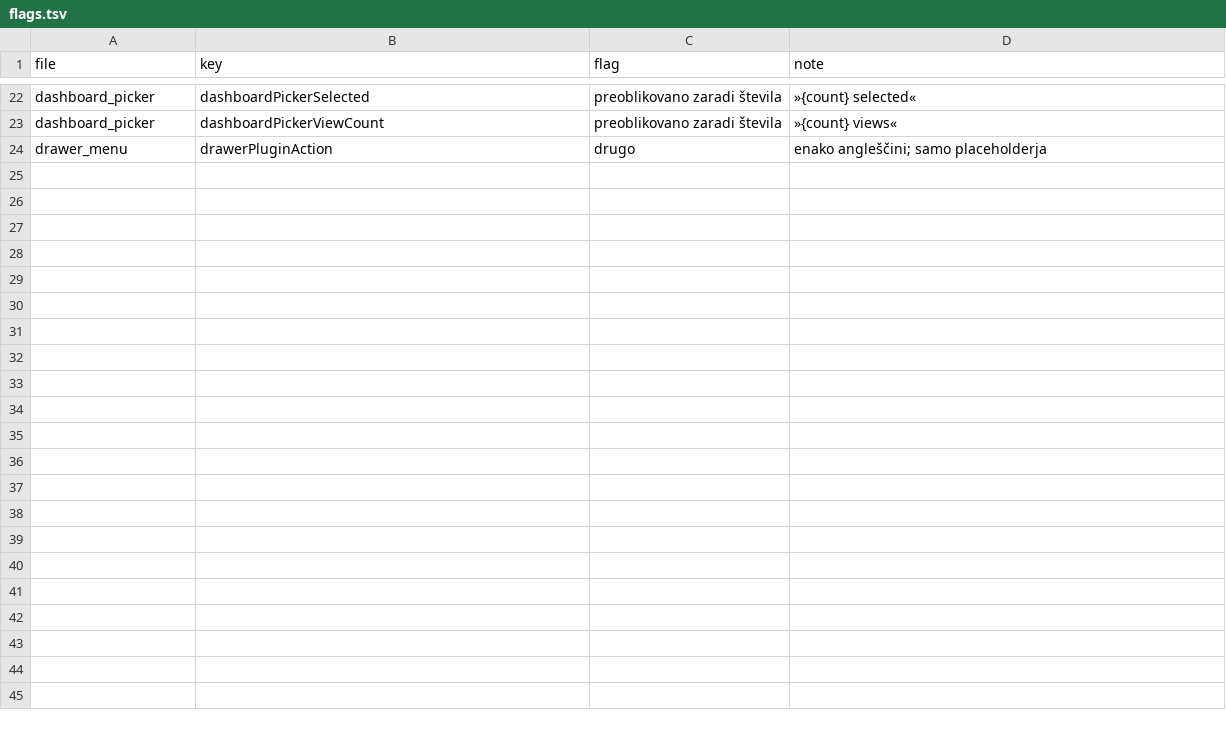
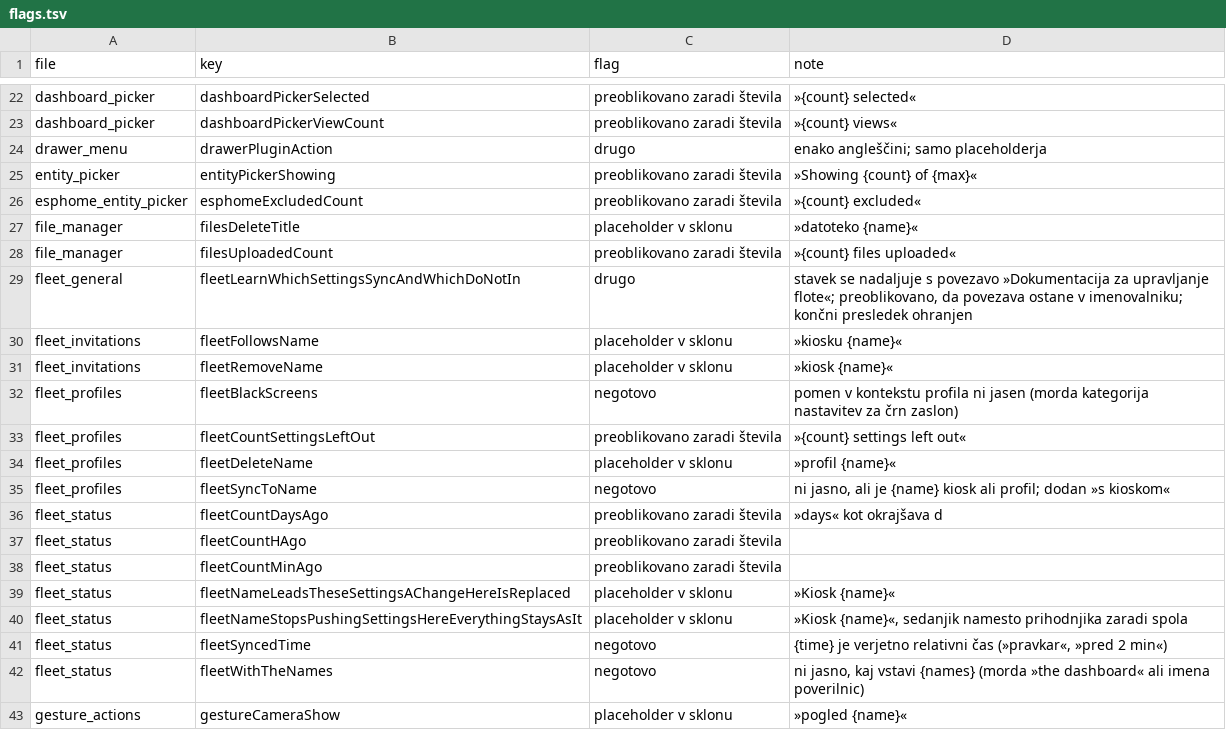
Before and after one commit to vednolacni/kiosk-satellite-localization, a TSV file: flags.tsv, drawn as a sheet; only a part is shown, gaps mark what is left out; the diff covers the shown part only.

Commit message:
Record batch B02 progress, flags and glossary additions

```diff
--- a/flags.tsv
+++ b/flags.tsv
@@ -24 +24,20 @@ dashboard_picker	dashboardPickerViewCount	preoblikovano zaradi števila	»{count
 drawer_menu	drawerPluginAction	drugo	enako angleščini; samo placeholderja
+entity_picker	entityPickerShowing	preoblikovano zaradi števila	»Showing {count} of {max}«
+esphome_entity_picker	esphomeExcludedCount	preoblikovano zaradi števila	»{count} excluded«
+file_manager	filesDeleteTitle	placeholder v sklonu	»datoteko {name}«
+file_manager	filesUploadedCount	preoblikovano zaradi števila	»{count} files uploaded«
+fleet_general	fleetLearnWhichSettingsSyncAndWhichDoNotIn	drugo	stavek se nadaljuje s povezavo »Dokumentacija za upravljanje flote«; preoblikovano, da povezava ostane v imenovalniku; končni presledek ohranjen
+fleet_invitations	fleetFollowsName	placeholder v sklonu	»kiosku {name}«
+fleet_invitations	fleetRemoveName	placeholder v sklonu	»kiosk {name}«
+fleet_profiles	fleetBlackScreens	negotovo	pomen v kontekstu profila ni jasen (morda kategorija nastavitev za črn zaslon)
+fleet_profiles	fleetCountSettingsLeftOut	preoblikovano zaradi števila	»{count} settings left out«
+fleet_profiles	fleetDeleteName	placeholder v sklonu	»profil {name}«
+fleet_profiles	fleetSyncToName	negotovo	ni jasno, ali je {name} kiosk ali profil; dodan »s kioskom«
+fleet_status	fleetCountDaysAgo	preoblikovano zaradi števila	»days« kot okrajšava d
+fleet_status	fleetCountHAgo	preoblikovano zaradi števila	
+fleet_status	fleetCountMinAgo	preoblikovano zaradi števila	
+fleet_status	fleetNameLeadsTheseSettingsAChangeHereIsReplaced	placeholder v sklonu	»Kiosk {name}«
+fleet_status	fleetNameStopsPushingSettingsHereEverythingStaysAsIt	placeholder v sklonu	»Kiosk {name}«, sedanjik namesto prihodnjika zaradi spola
+fleet_status	fleetSyncedTime	negotovo	{time} je verjetno relativni čas (»pravkar«, »pred 2 min«)
+fleet_status	fleetWithTheNames	negotovo	ni jasno, kaj vstavi {names} (morda »the dashboard« ali imena poverilnic)
+gesture_actions	gestureCameraShow	placeholder v sklonu	»pogled {name}«
```
Also changed, not shown: 10 added rows elsewhere in this file, 4 other files.
